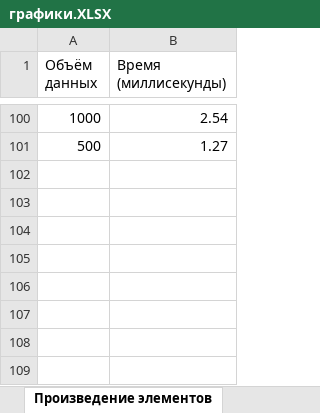
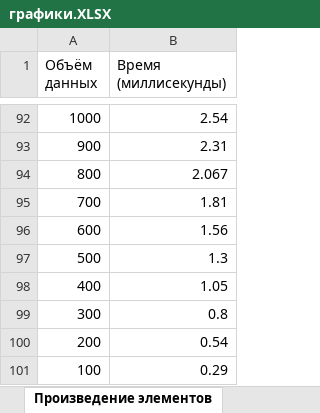
Before and after one commit to QualiaQu/AlgorithmAnalysis, an Excel workbook: графики.XLSX, sheet Произведение элементов, drawn as a sheet; only a part is shown, gaps mark what is left out; values as stored, in another font and other column widths than the file's, no borders; charts and pictures and table styles not drawn; addresses are those after the commit; the diff covers the shown part only; the diff names each change by its address in the sheet, - before the commit and + after, or states it on an @@ line.

```diff
--- a/графики.XLSX (sheet Произведение элементов)
+++ b/графики.XLSX (sheet Произведение элементов)
+row 93: 900 | 2.31
+row 94: 800 | 2.067
+row 95: 700 | 1.81
+row 96: 600 | 1.56
-B97 (Время (миллисекунды)): 1.27
+B97 (Время (миллисекунды)): 1.3
+row 98: 400 | 1.05
+row 99: 300 | 0.8
+row 100: 200 | 0.54
+row 101: 100 | 0.29
```
Also changed, not shown: other rows of this sheet, sheet Сумма элементов, charts or pictures, 1 other file.
